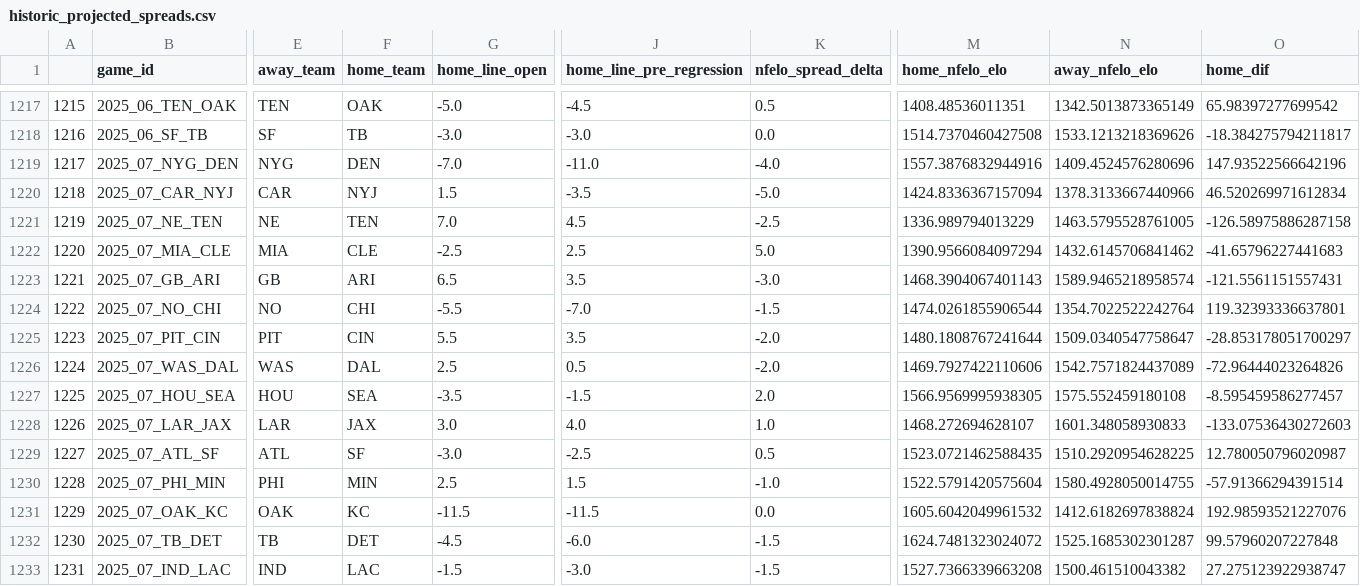
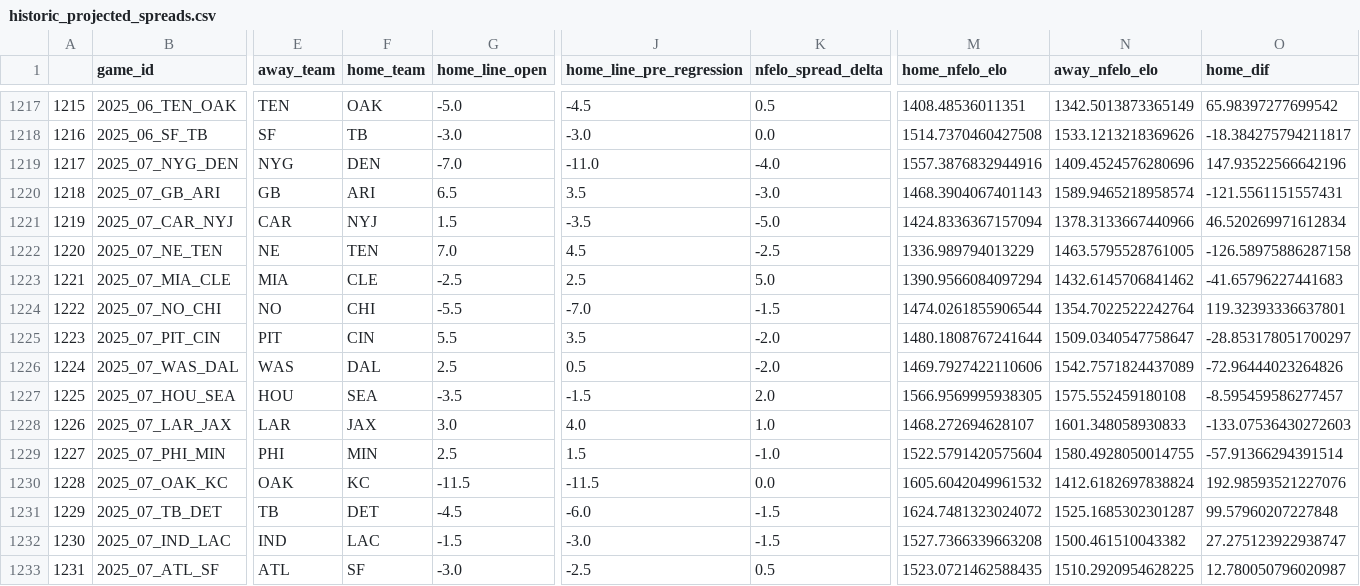
Before and after one commit to greerreNFL/nfelo, a CSV file: output_data/historic_projected_spreads.csv, drawn as a sheet; only a part is shown, gaps mark what is left out; removed rows and columns are numbered as before the commit, all else as after; rows hold the shown columns only; the diff covers the shown part only; the diff names each change by its address in the sheet, - before the commit and + after, or states it on an @@ line.

```diff
--- a/output_data/historic_projected_spreads.csv
+++ b/output_data/historic_projected_spreads.csv
+row 1220: 1218 | 2025_07_GB_ARI | GB | ARI | 6.5 | 3.5 | -3.0 | 1468.3904067401143 | 1589.9465218958574 | -121.5561151557431
-A1221: 1218
+A1221: 1219
-A1222: 1219
+A1222: 1220
-A1223: 1220
+A1223: 1221
-row 1223: 1221 | 2025_07_GB_ARI | GB | ARI | 6.5 | 3.5 | -3.0 | 1468.3904067401143 | 1589.9465218958574 | -121.5561151557431
-row 1229: 1227 | 2025_07_ATL_SF | ATL | SF | -3.0 | -2.5 | 0.5 | 1523.0721462588435 | 1510.2920954628225 | 12.780050796020987
-A1229: 1228
+A1229: 1227
-A1230: 1229
+A1230: 1228
-A1231: 1230
+A1231: 1229
+row 1232: 1230 | 2025_07_IND_LAC | IND | LAC | -1.5 | -3.0 | -1.5 | 1527.7366339663208 | 1500.461510043382 | 27.275123922938747
-B1233 (game_id): 2025_07_IND_LAC
+B1233 (game_id): 2025_07_ATL_SF
-E1233 (away_team): IND
+E1233 (away_team): ATL
-F1233 (home_team): LAC
+F1233 (home_team): SF
-G1233 (home_line_open): -1.5
+G1233 (home_line_open): -3.0
-J1233 (home_line_pre_regression): -3.0
+J1233 (home_line_pre_regression): -2.5
-K1233 (nfelo_spread_delta): -1.5
+K1233 (nfelo_spread_delta): 0.5
-M1233 (home_nfelo_elo): 1527.7366339663208
+M1233 (home_nfelo_elo): 1523.0721462588435
-N1233 (away_nfelo_elo): 1500.461510043382
+N1233 (away_nfelo_elo): 1510.2920954628225
-O1233 (home_dif): 27.275123922938747
+O1233 (home_dif): 12.780050796020987
```
Also changed, not shown: 10 edited cells elsewhere in this file, output_data/prediction_tracker.csv, 1 other file.
